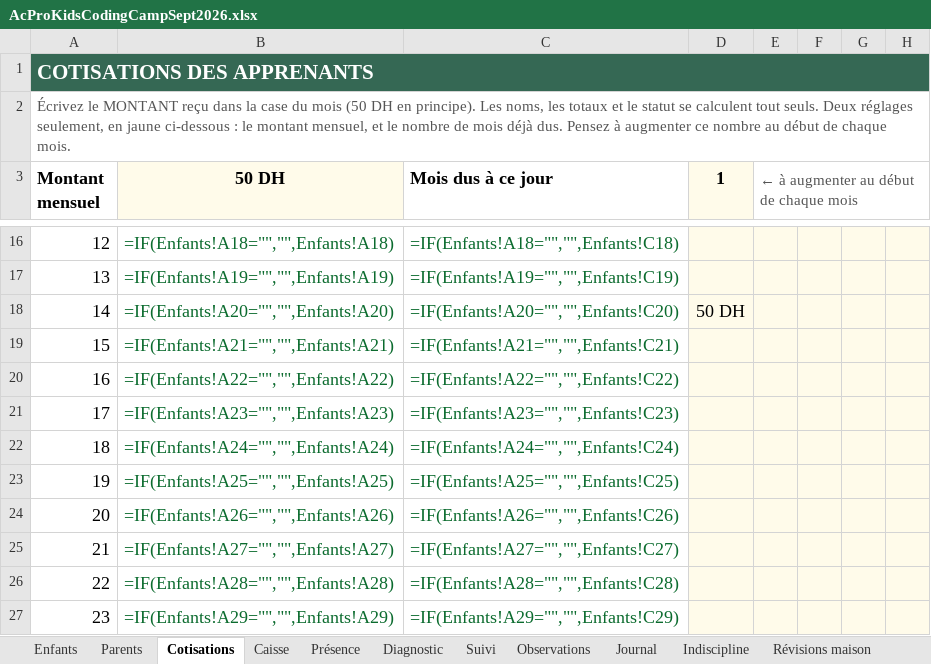
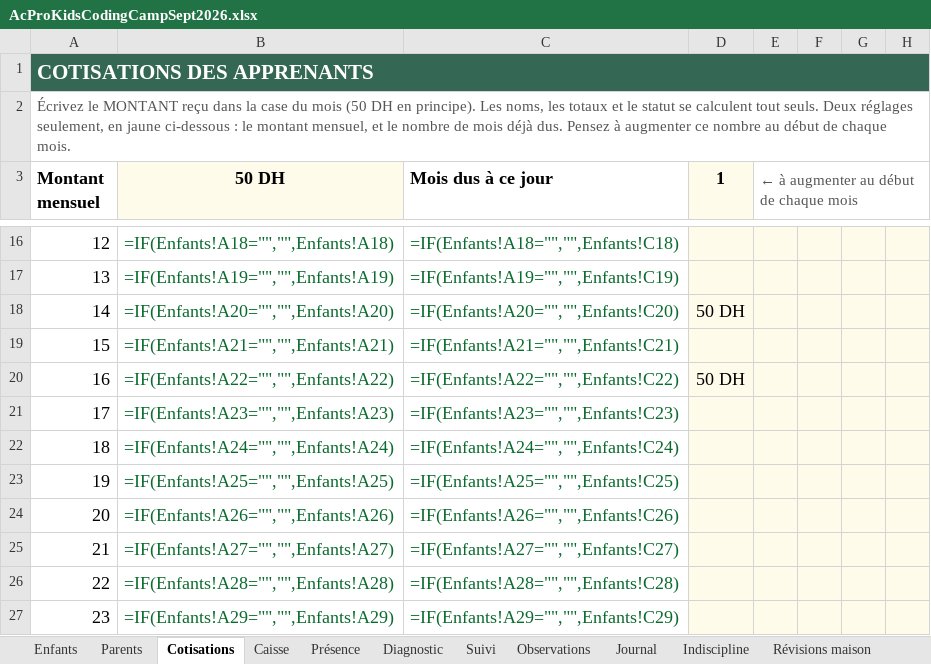
Before and after one commit to koffipierredamien/python-learning, an Excel workbook: 3-suivi/AcProKidsCodingCampSept2026.xlsx, sheet Cotisations, drawn as a sheet; only a part is shown, gaps mark what is left out; values as stored, in another font and other column widths than the file's, no borders; formulas without a stored value are shown as written; conditional formats not drawn; the diff names each change by its address in the sheet, - before the commit and + after, or states it on an @@ line.

```diff
--- a/3-suivi/AcProKidsCodingCampSept2026.xlsx (sheet Cotisations)
+++ b/3-suivi/AcProKidsCodingCampSept2026.xlsx (sheet Cotisations)
-D20 (1): (empty)
+D20 (1): 50 DH
```
Also changed, not shown: sheet Révisions maison, sheet Observations, sheet Présence, sheet Caisse, sheet Enfants, sheet Indiscipline, 1 more sheet, 6 other files.
